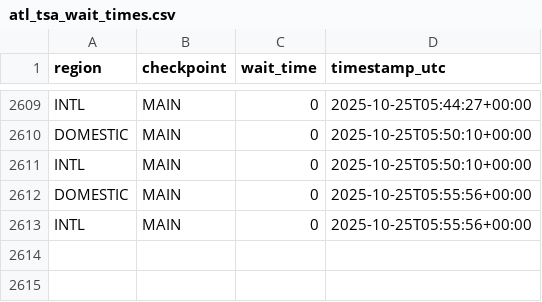
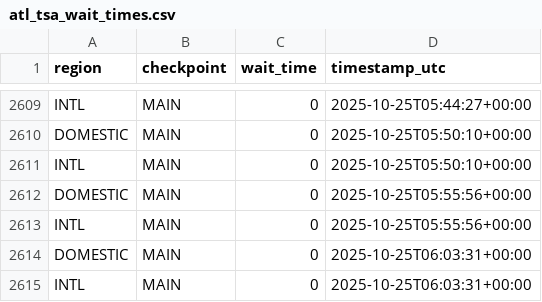
Before and after one commit to charlesminshew/atl-tsa-wait-times, a CSV file: data/atl_tsa_wait_times.csv, drawn as a sheet; only a part is shown, gaps mark what is left out; the diff names each change by its address in the sheet, - before the commit and + after, or states it on an @@ line.

```diff
--- a/data/atl_tsa_wait_times.csv
+++ b/data/atl_tsa_wait_times.csv
+row 2614: DOMESTIC | MAIN | 0 | 2025-10-25T06:03:31+00:00
+row 2615: INTL | MAIN | 0 | 2025-10-25T06:03:31+00:00
```
